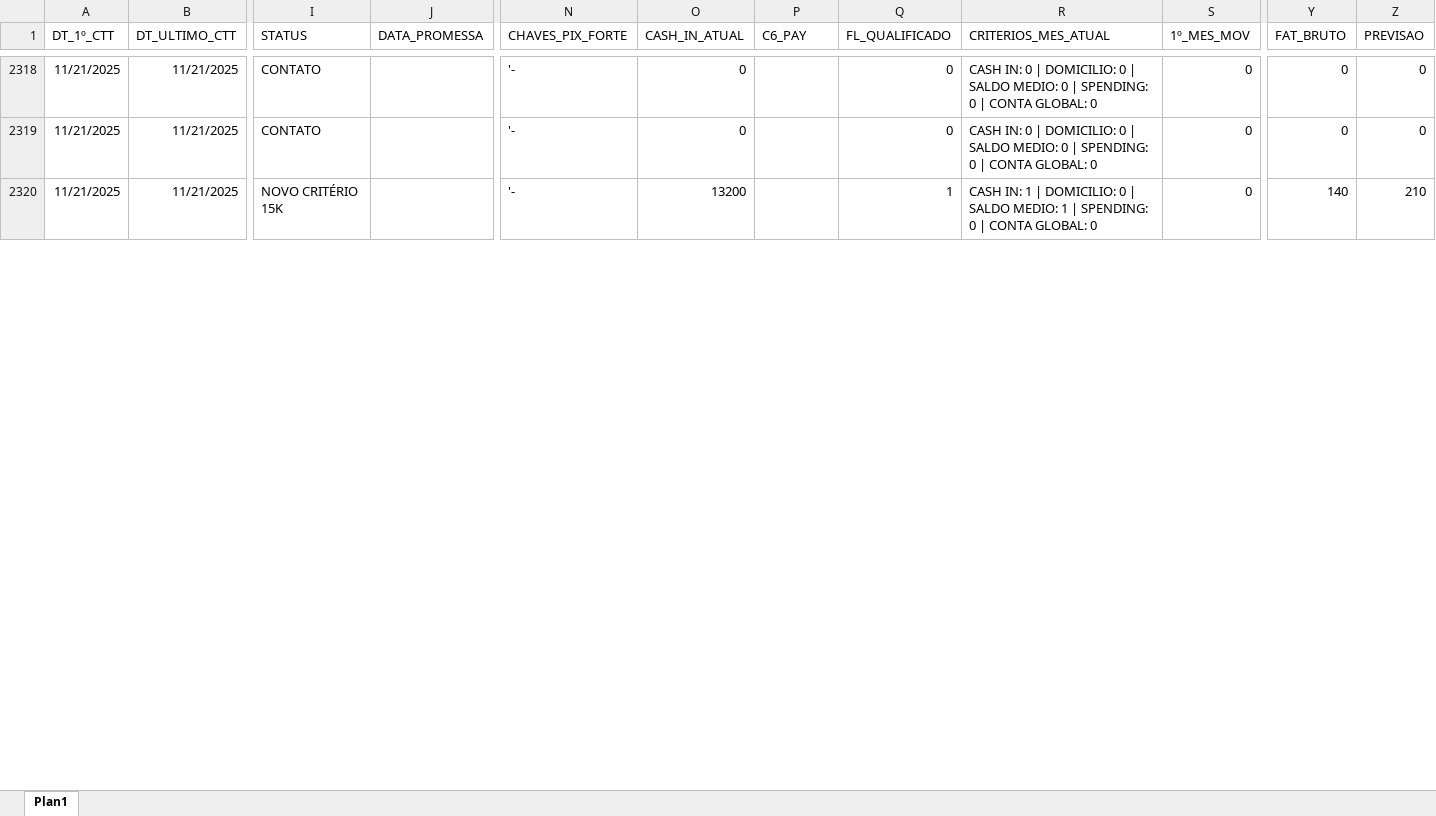
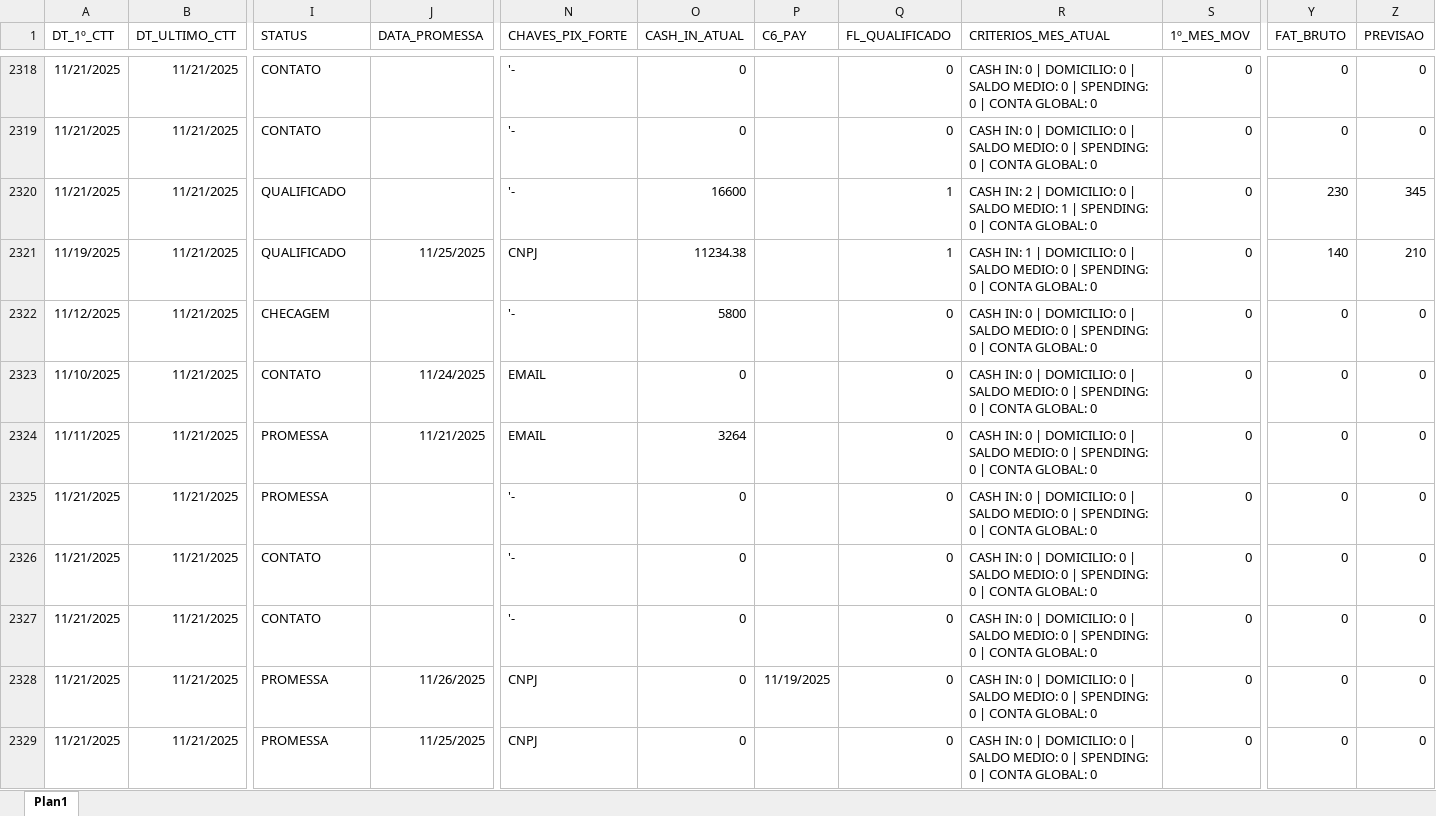
Before and after one commit to Augusto05/atlas, an Excel workbook: first-atlas/balde_2025-11.xlsx, sheet Plan1, drawn as a sheet; only a part is shown, gaps mark what is left out; values as stored, in another font and other column widths than the file's, no borders; rows hold the shown columns only; the diff covers the shown part only; the diff names each change by its address in the sheet, - before the commit and + after, or states it on an @@ line.

Commit message:
updated balde - base 21/11/25

```diff
--- a/first-atlas/balde_2025-11.xlsx (sheet Plan1)
+++ b/first-atlas/balde_2025-11.xlsx (sheet Plan1)
-I2320 (STATUS): NOVO CRITÉRIO 15K
+I2320 (STATUS): QUALIFICADO
-O2320 (CASH_IN_ATUAL): 13200
+O2320 (CASH_IN_ATUAL): 16600
-R2320 (CRITERIOS_MES_ATUAL): CASH IN: 1 | DOMICILIO:…
+R2320 (CRITERIOS_MES_ATUAL): CASH IN: 2 | DOMICILIO:…
-Y2320 (FAT_BRUTO): 140
+Y2320 (FAT_BRUTO): 230
-Z2320 (PREVISAO): 210
+Z2320 (PREVISAO): 345
+row 2321: 11/19/2025 | 11/21/2025 | QUALIFICADO | 11/25/2025 | CNPJ | 11234.38 |  | 1 | CASH IN: 1 | DOMICILIO: 0 | SALDO MEDIO: 0 | SPENDING: 0 | CONTA GLOBAL: 0 | 0 | 140 | 210
+row 2322: 11/12/2025 | 11/21/2025 | CHECAGEM |  | '- | 5800 |  | 0 | CASH IN: 0 | DOMICILIO: 0 | SALDO MEDIO: 0 | SPENDING: 0 | CONTA GLOBAL: 0 | 0 | 0 | 0
+row 2323: 11/10/2025 | 11/21/2025 | CONTATO | 11/24/2025 | EMAIL | 0 |  | 0 | CASH IN: 0 | DOMICILIO: 0 | SALDO MEDIO: 0 | SPENDING: 0 | CONTA GLOBAL: 0 | 0 | 0 | 0
+row 2324: 11/11/2025 | 11/21/2025 | PROMESSA | 11/21/2025 | EMAIL | 3264 |  | 0 | CASH IN: 0 | DOMICILIO: 0 | SALDO MEDIO: 0 | SPENDING: 0 | CONTA GLOBAL: 0 | 0 | 0 | 0
+row 2325: 11/21/2025 | 11/21/2025 | PROMESSA |  | '- | 0 |  | 0 | CASH IN: 0 | DOMICILIO: 0 | SALDO MEDIO: 0 | SPENDING: 0 | CONTA GLOBAL: 0 | 0 | 0 | 0
+row 2326: 11/21/2025 | 11/21/2025 | CONTATO |  | '- | 0 |  | 0 | CASH IN: 0 | DOMICILIO: 0 | SALDO MEDIO: 0 | SPENDING: 0 | CONTA GLOBAL: 0 | 0 | 0 | 0
+row 2327: 11/21/2025 | 11/21/2025 | CONTATO |  | '- | 0 |  | 0 | CASH IN: 0 | DOMICILIO: 0 | SALDO MEDIO: 0 | SPENDING: 0 | CONTA GLOBAL: 0 | 0 | 0 | 0
+row 2328: 11/21/2025 | 11/21/2025 | PROMESSA | 11/26/2025 | CNPJ | 0 | 11/19/2025 | 0 | CASH IN: 0 | DOMICILIO: 0 | SALDO MEDIO: 0 | SPENDING: 0 | CONTA GLOBAL: 0 | 0 | 0 | 0
+row 2329: 11/21/2025 | 11/21/2025 | PROMESSA | 11/25/2025 | CNPJ | 0 |  | 0 | CASH IN: 0 | DOMICILIO: 0 | SALDO MEDIO: 0 | SPENDING: 0 | CONTA GLOBAL: 0 | 0 | 0 | 0
```
Also changed, not shown: 36 added rows, 26 removed rows and 715 edited cells elsewhere in this sheet.
